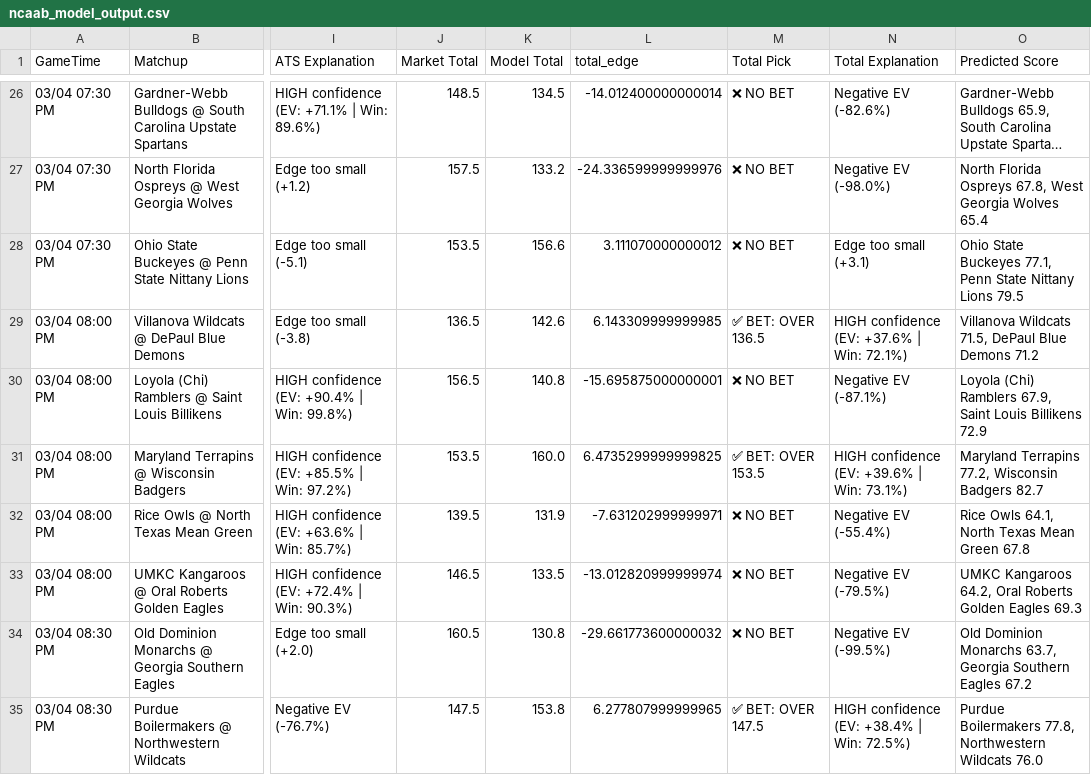
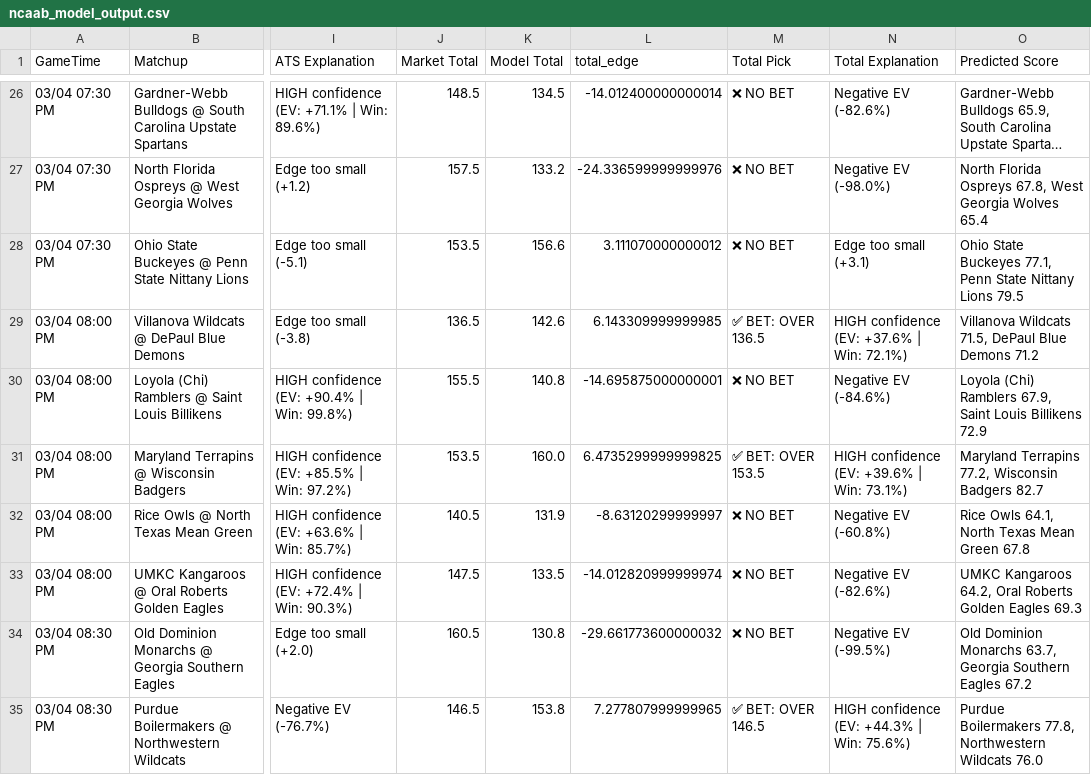
Before and after one commit to BangLetsGetIt/NBA-NCAA-Betting-Models, a CSV file: ncaa/ncaab_model_output.csv, drawn as a sheet; only a part is shown, gaps mark what is left out; long unchanged cells end in …; the diff covers the shown part only; the diff names each change by its address in the sheet, - before the commit and + after, or states it on an @@ line.

Commit message:
Update model outputs - 2026-03-04 07:19:39

```diff
--- a/ncaa/ncaab_model_output.csv
+++ b/ncaa/ncaab_model_output.csv
-J30 (Market Total): 156.5
+J30 (Market Total): 155.5
-L30 (total_edge): -15.695875000000001
+L30 (total_edge): -14.695875000000001
-N30 (Total Explanation): Negative EV (-87.1%)
+N30 (Total Explanation): Negative EV (-84.6%)
-J32 (Market Total): 139.5
+J32 (Market Total): 140.5
-L32 (total_edge): -7.631202999999971
+L32 (total_edge): -8.63120299999997
-N32 (Total Explanation): Negative EV (-55.4%)
+N32 (Total Explanation): Negative EV (-60.8%)
-J33 (Market Total): 146.5
+J33 (Market Total): 147.5
-L33 (total_edge): -13.012820999999974
+L33 (total_edge): -14.012820999999974
-N33 (Total Explanation): Negative EV (-79.5%)
+N33 (Total Explanation): Negative EV (-82.6%)
-J35 (Market Total): 147.5
+J35 (Market Total): 146.5
-L35 (total_edge): 6.277807999999965
+L35 (total_edge): 7.277807999999965
-M35 (Total Pick): ✅ BET: OVER 147.5
+M35 (Total Pick): ✅ BET: OVER 146.5
-N35 (Total Explanation): HIGH confidence (EV: +38.4% | Win: 72.5%)
+N35 (Total Explanation): HIGH confidence (EV: +44.3% | Win: 75.6%)
```
Also changed, not shown: 11 edited cells elsewhere in this file, nba/nba_model_output.csv, 9 other files.
